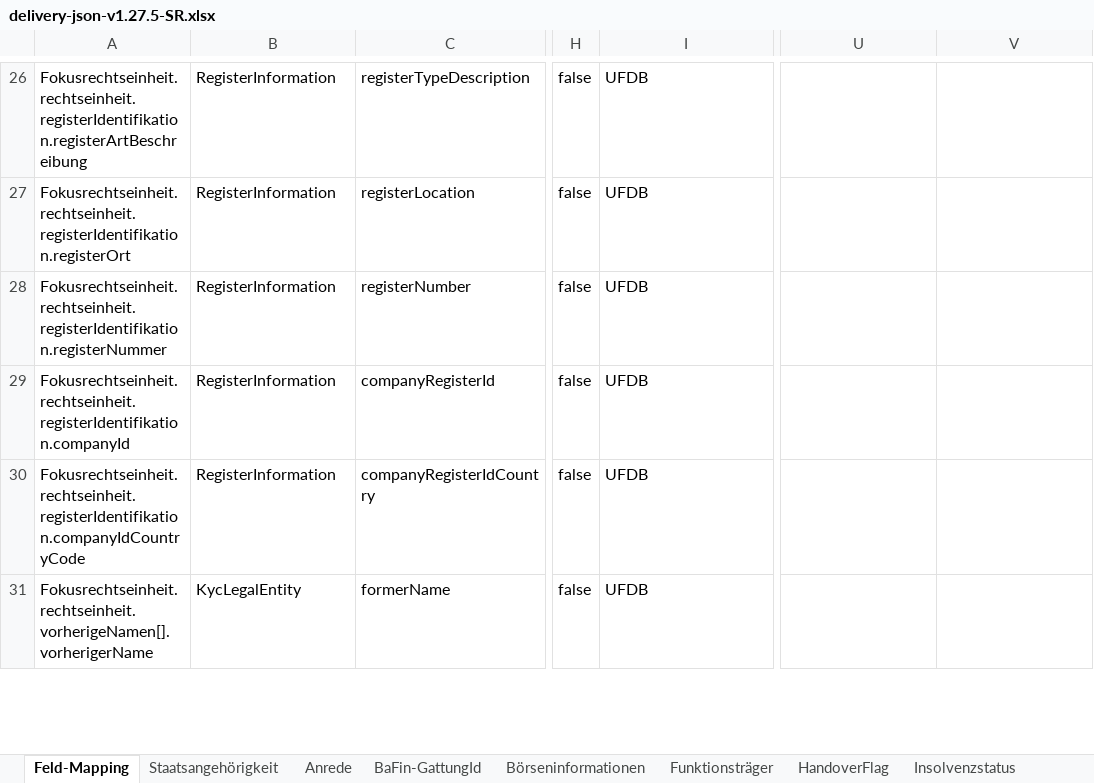
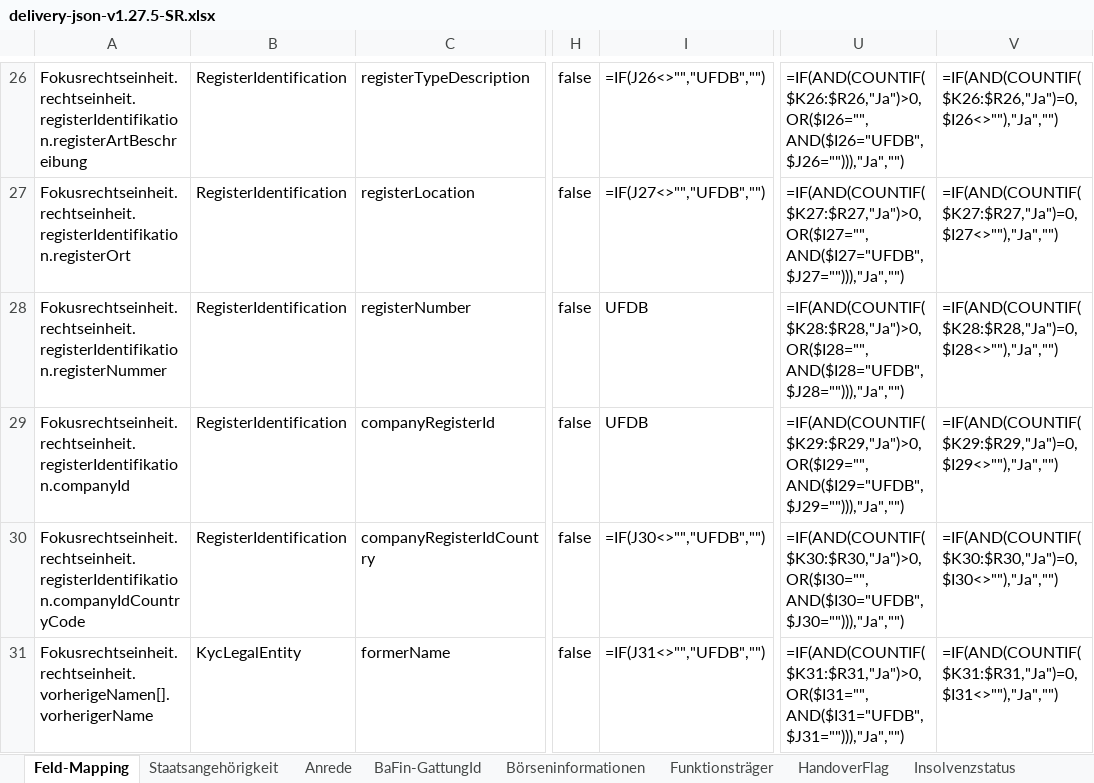
Before and after one commit to webuild-consortium/wp4-semantics-group, an Excel workbook: KYC/delivery-json-v1.27.5-SR.xlsx, sheet Feld-Mapping, drawn as a sheet; only a part is shown, gaps mark what is left out; values as stored, in another font and other column widths than the file's, no borders; formulas without a stored value are shown as written; the diff covers the shown part only; the diff names each change by its address in the sheet, - before the commit and + after, or states it on an @@ line.

Commit message:
updated references in xls

```diff
--- a/KYC/delivery-json-v1.27.5-SR.xlsx (sheet Feld-Mapping)
+++ b/KYC/delivery-json-v1.27.5-SR.xlsx (sheet Feld-Mapping)
-B26:B30: RegisterInformation
+B26:B30: RegisterIdentification
-I26: UFDB
+I26: =IF(J26<>"","UFDB","")
-U26: (empty)
+U26: =IF(AND(COUNTIF($K26:$R26,"Ja")>0,OR($I26="",AND($I26="UFDB",$J26=""))),"Ja","")
-V26: (empty)
+V26: =IF(AND(COUNTIF($K26:$R26,"Ja")=0,$I26<>""),"Ja","")
-I27: UFDB
+I27: =IF(J27<>"","UFDB","")
-U27: (empty)
+U27: =IF(AND(COUNTIF($K27:$R27,"Ja")>0,OR($I27="",AND($I27="UFDB",$J27=""))),"Ja","")
-V27: (empty)
+V27: =IF(AND(COUNTIF($K27:$R27,"Ja")=0,$I27<>""),"Ja","")
-U28: (empty)
+U28: =IF(AND(COUNTIF($K28:$R28,"Ja")>0,OR($I28="",AND($I28="UFDB",$J28=""))),"Ja","")
-V28: (empty)
+V28: =IF(AND(COUNTIF($K28:$R28,"Ja")=0,$I28<>""),"Ja","")
-U29: (empty)
+U29: =IF(AND(COUNTIF($K29:$R29,"Ja")>0,OR($I29="",AND($I29="UFDB",$J29=""))),"Ja","")
-V29: (empty)
+V29: =IF(AND(COUNTIF($K29:$R29,"Ja")=0,$I29<>""),"Ja","")
-I30: UFDB
+I30: =IF(J30<>"","UFDB","")
-U30: (empty)
+U30: =IF(AND(COUNTIF($K30:$R30,"Ja")>0,OR($I30="",AND($I30="UFDB",$J30=""))),"Ja","")
-V30: (empty)
+V30: =IF(AND(COUNTIF($K30:$R30,"Ja")=0,$I30<>""),"Ja","")
-I31: UFDB
+I31: =IF(J31<>"","UFDB","")
-U31: (empty)
+U31: =IF(AND(COUNTIF($K31:$R31,"Ja")>0,OR($I31="",AND($I31="UFDB",$J31=""))),"Ja","")
-V31: (empty)
+V31: =IF(AND(COUNTIF($K31:$R31,"Ja")=0,$I31<>""),"Ja","")
```
Also changed, not shown: 1765 edited cells and cell formats elsewhere in this sheet, sheet BaFin-GattungId, sheet Insolvenzstatus, sheet Liquidationsstatus.
